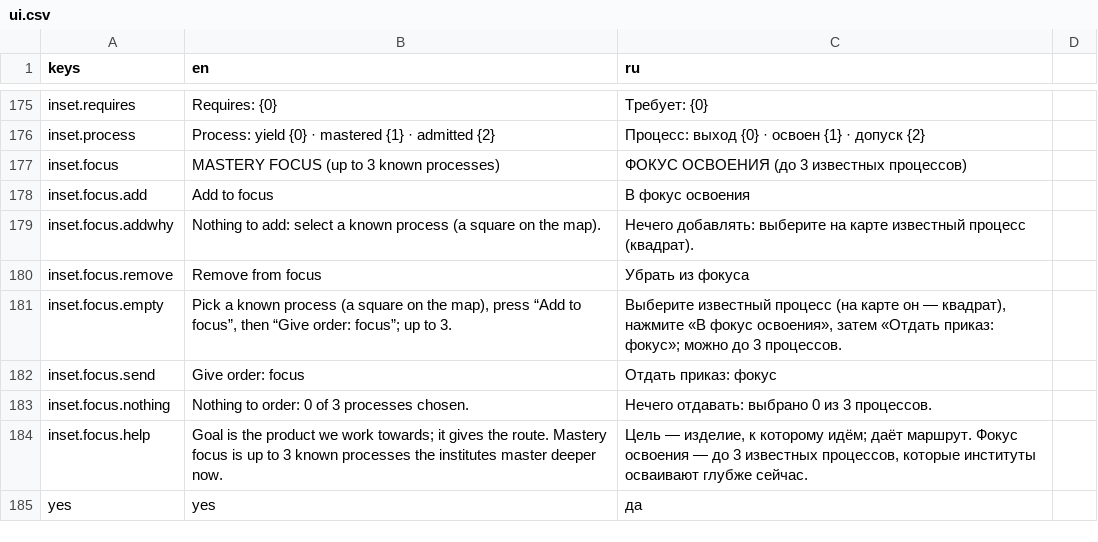
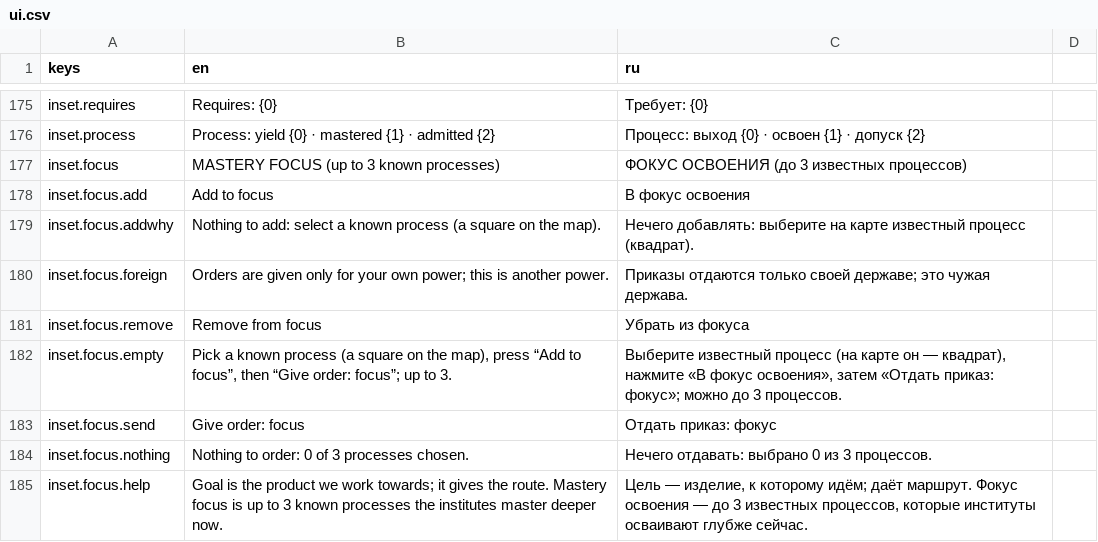
Before and after one commit to yvkalabuha/TechnoGame, a CSV file: src/Singularity.Client.Spike/locale/ui.csv, drawn as a sheet; only a part is shown, gaps mark what is left out; the shorter side is filled out with more unchanged rows; the diff names each change by its address in the sheet, - before the commit and + after, or states it on an @@ line.

```diff
--- a/src/Singularity.Client.Spike/locale/ui.csv
+++ b/src/Singularity.Client.Spike/locale/ui.csv
+row 180: inset.focus.foreign | Orders are given only for your own power; this is another power. | Приказы отдаются только своей державе; это чужая держава.
```
Also changed, not shown: 4 other files.
